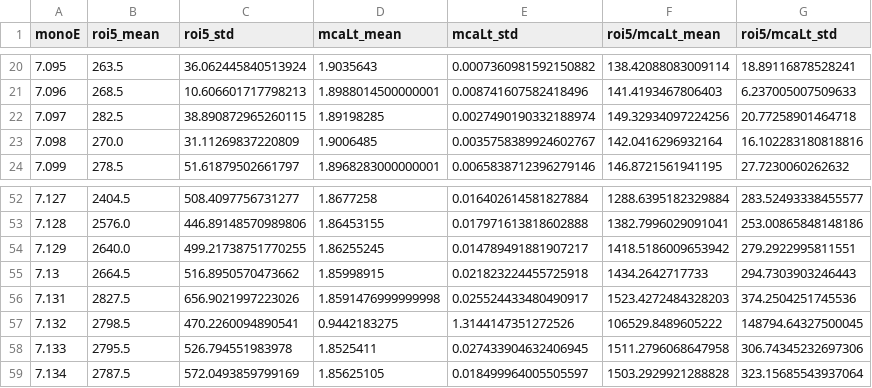
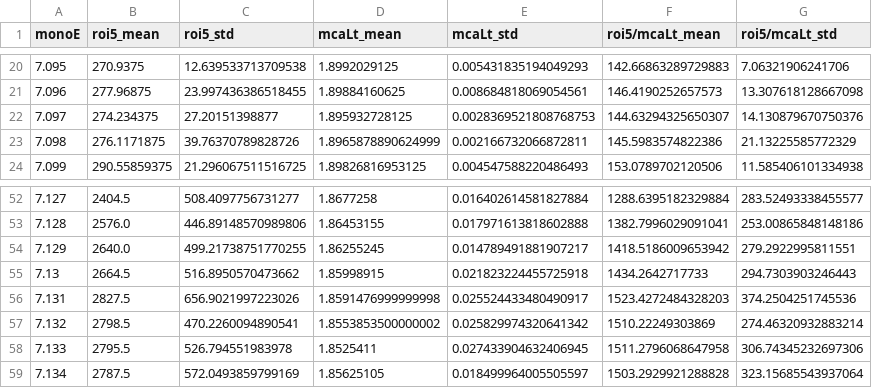
Before and after one commit to raulgarciadiez/myspot_2024_07, a CSV file: S7-NiFe-6Sm/002_S7-NiFe-6Sm_Activation/Data_Fe_NEXAFS_merged_scans_12_15.csv (was S7-NiFe-6Sm/002_S7-NiFe-6Sm_Activation/Data_Fe_NEXAFS_merged_scans_12_15_OLD.csv), drawn as a sheet; only a part is shown, gaps mark what is left out; the diff covers the shown part only.

```diff
--- a/S7-NiFe-6Sm/002_S7-NiFe-6Sm_Activation/Data_Fe_NEXAFS_merged_scans_12_15_OLD.csv
+++ b/S7-NiFe-6Sm/002_S7-NiFe-6Sm_Activation/Data_Fe_NEXAFS_merged_scans_12_15.csv
@@ -20,5 +20,5 @@ monoE,roi5_mean,roi5_std,mcaLt_mean,mcaLt_std,roi5/mcaLt_mean,roi5/mcaLt_std
-7.095,263.5,36.062445840513924,1.9035643,0.0007360981592150882,138.42088083009114,18.89116878528241
-7.096,268.5,10.606601717798213,1.8988014500000001,0.008741607582418496,141.4193467806403,6.237005007509633
-7.097,282.5,38.890872965260115,1.89198285,0.0027490190332188974,149.32934097224256,20.77258901464718
-7.098,270.0,31.11269837220809,1.9006485,0.0035758389924602767,142.0416296932164,16.102283180818816
-7.099,278.5,51.61879502661797,1.8968283000000001,0.0065838712396279146,146.8721561941195,27.7230060262632
+7.095,270.9375,12.639533713709538,1.8992029125,0.005431835194049293,142.66863289729883,7.06321906241706
+7.096,277.96875,23.997436386518455,1.89884160625,0.008684818069054561,146.4190252657573,13.307618128667098
+7.097,274.234375,27.20151398877,1.895932728125,0.0028369521808768753,144.63294325650307,14.130879670750376
+7.098,276.1171875,39.76370789828726,1.8965878890624999,0.002166732066872811,145.5983574822386,21.13225585772329
+7.099,290.55859375,21.296067511516725,1.89826816953125,0.004547588220486493,153.0789702120506,11.585406101334938
@@ -56,3 +56,3 @@ monoE,roi5_mean,roi5_std,mcaLt_mean,mcaLt_std,roi5/mcaLt_mean,roi5/mcaLt_std
 7.131,2827.5,656.9021997223026,1.8591476999999998,0.025524433480490917,1523.4272484328203,374.2504251745536
-7.132,2798.5,470.2260094890541,0.9442183275,1.3144147351272526,106529.8489605222,148794.64327500045
+7.132,2798.5,470.2260094890541,1.8553853500000002,0.025829974320641342,1510.22249303869,274.46320932883214
 7.133,2795.5,526.794551983978,1.8525411,0.027433904632406945,1511.2796068647958,306.74345232697306
```
Also changed, not shown: 140 edited cells elsewhere in this file, 2 other files.
